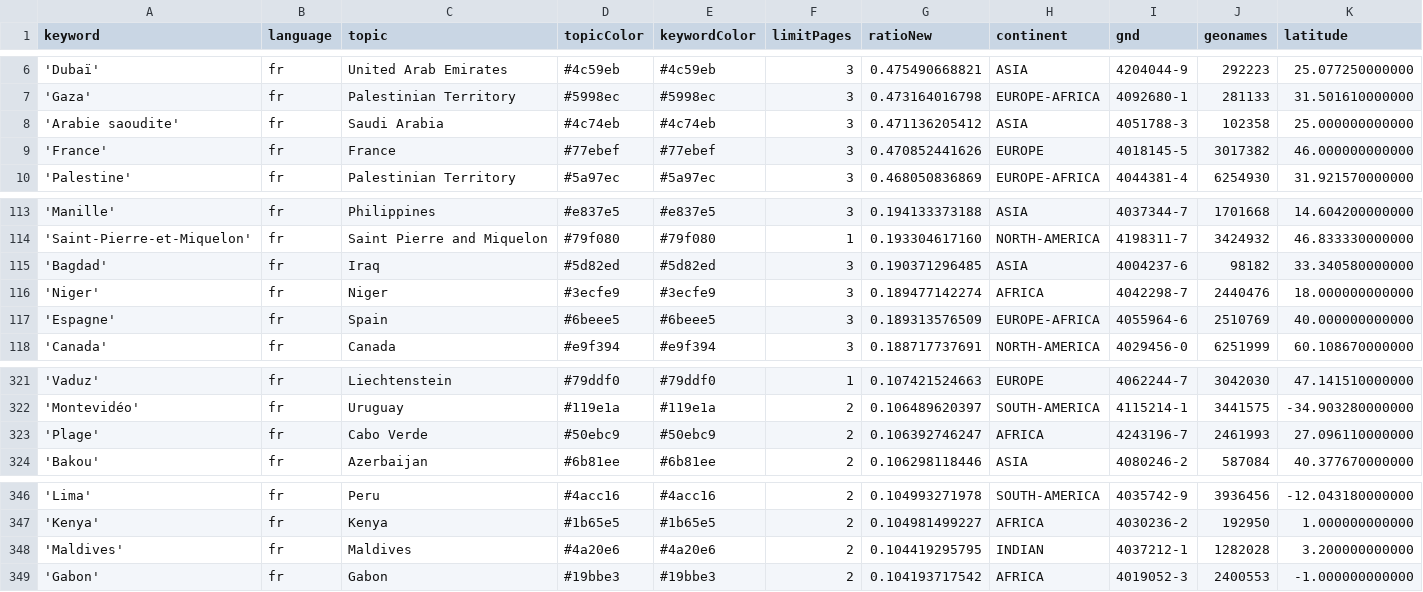
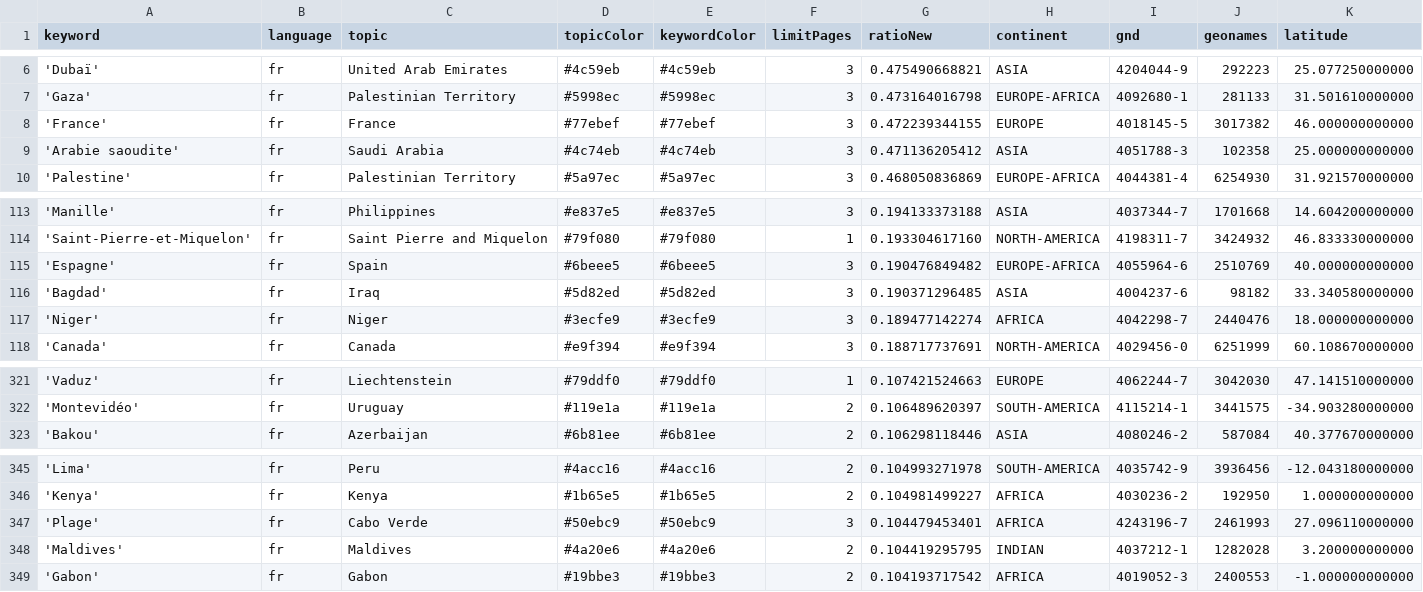
Before and after one commit to mizilett-news/emplacementChuchoter, a CSV file: keywords.csv, drawn as a sheet; only a part is shown, gaps mark what is left out; removed rows and columns are numbered as before the commit, all else as after; rows hold the shown columns only; the diff names each change by its address in the sheet, - before the commit and + after, or states it on an @@ line.

```diff
--- a/keywords.csv
+++ b/keywords.csv
+row 8: 'France' | fr | France | #77ebef | #77ebef | 3 | 0.472239344155 | EUROPE | 4018145-5 | 3017382 | 46.000000000000
-row 9: 'France' | fr | France | #77ebef | #77ebef | 3 | 0.470852441626 | EUROPE | 4018145-5 | 3017382 | 46.000000000000
+row 115: 'Espagne' | fr | Spain | #6beee5 | #6beee5 | 3 | 0.190476849482 | EUROPE-AFRICA | 4055964-6 | 2510769 | 40.000000000000
-row 117: 'Espagne' | fr | Spain | #6beee5 | #6beee5 | 3 | 0.189313576509 | EUROPE-AFRICA | 4055964-6 | 2510769 | 40.000000000000
-row 323: 'Plage' | fr | Cabo Verde | #50ebc9 | #50ebc9 | 2 | 0.106392746247 | AFRICA | 4243196-7 | 2461993 | 27.096110000000
+row 347: 'Plage' | fr | Cabo Verde | #50ebc9 | #50ebc9 | 3 | 0.104479453401 | AFRICA | 4243196-7 | 2461993 | 27.096110000000
```
Also changed, not shown: csv/news_2026_04.csv.
